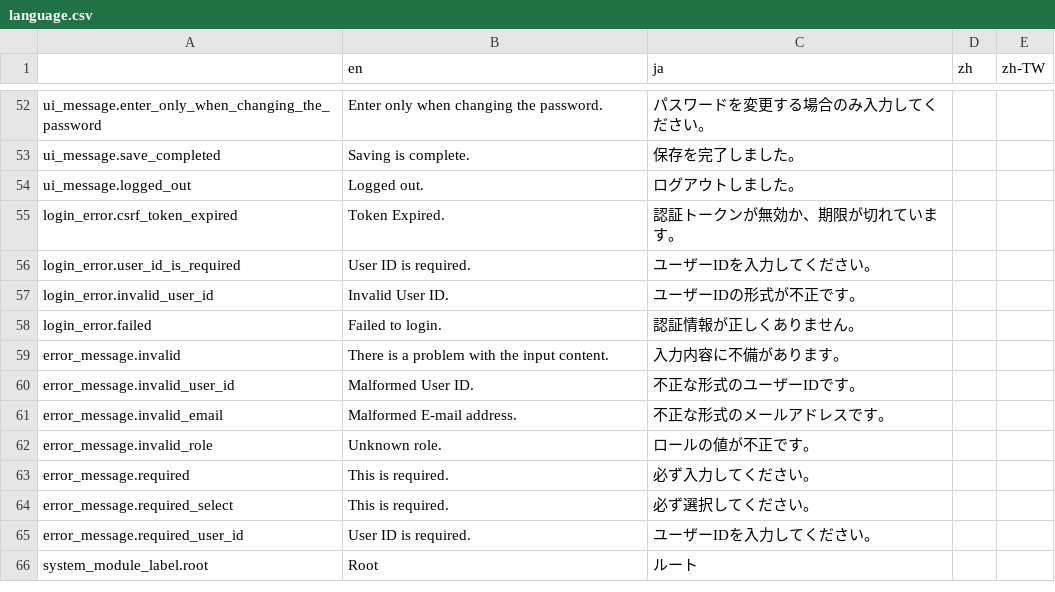
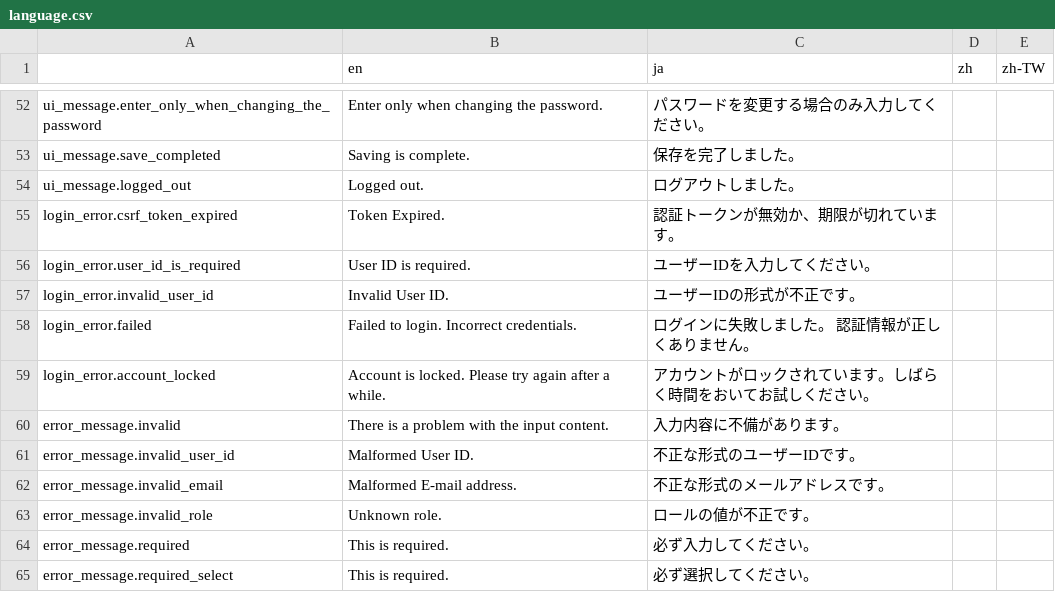
Before and after one commit to pickles2/px2-clover, a CSV file: public/resources/data/language.csv, drawn as a sheet; only a part is shown, gaps mark what is left out; the shorter side is filled out with more unchanged rows.

```diff
--- a/public/resources/data/language.csv
+++ b/public/resources/data/language.csv
@@ -57,3 +57,4 @@ login_error.user_id_is_required,"User ID is required.","ユーザーIDを入力
 login_error.invalid_user_id,"Invalid User ID.","ユーザーIDの形式が不正です。"
-login_error.failed,"Failed to login.","認証情報が正しくありません。"
+login_error.failed,"Failed to login. Incorrect credentials.","ログインに失敗しました。 認証情報が正しくありません。"
+login_error.account_locked,"Account is locked. Please try again after a while.","アカウントがロックされています。しばらく時間をおいてお試しください。"
 error_message.invalid,"There is a problem with the input content.","入力内容に不備があります。",,
```
Also changed, not shown: 10 other files.
